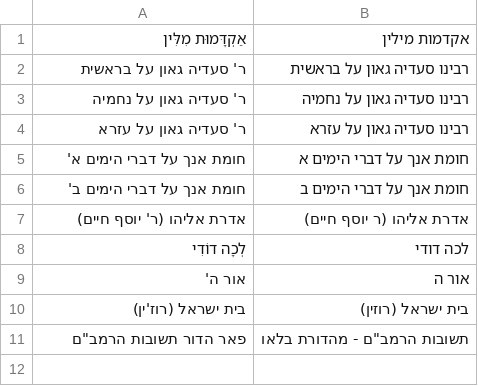
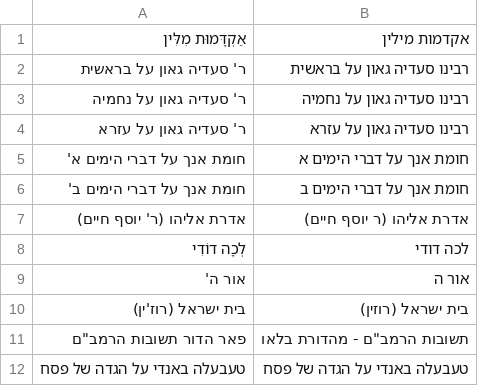
Before and after one commit to Bshlomecha/otzaria-library, a CSV file: ForDB/book_renames.csv, drawn as a sheet; the diff names each change by its address in the sheet, - before the commit and + after, or states it on an @@ line.

Commit message:
ForDB: שנים עבריות בתיאורים, מחבר קונטרס חסדי דוד, ורווח בשם טעבעלה באנדי
לפי מכתב מתחזקי הקטלוג (כ"ח אלול תשפ"ו):
- 48 שנים לועזיות בתיאורי ספרים ו-4 בתיאורי קטגוריות הומרו לשנה עברית
  (שנה+3760; הכשרת האברכים — תש"ד, פטירת הרב זקס — תשפ"א). תאריכים
  קדומים (מקבים, חורבן הבית, חתימת המשנה והגמרא) הוחלפו בתיאור המאורע,
  כי המרה חשבונית נותנת את המניין החילוני ולא את מניין חז"ל.
  רוב 238 הרשומות שבמכתב כבר תוקנו בהחלפת ה-CSV ב-27/9; המכתב מדד DB ישן.
- קונטרס חסדי דוד: המחבר הוא רבי דוד מג'אר, מתלמידי מהרח"ו (כמפורש
  בהקדמה), לא הרש"ש. תוקן גם התיאור, שייחס לו את רבותיו של הרש"ש.
- "טעבעלה באנדי על הגדה של פסח " — שם ספריא עם רווח סוגר; book_renames
  מקצץ אותו, ו-generations מאוית לפי השם החדש.

```diff
--- a/ForDB/book_renames.csv
+++ b/ForDB/book_renames.csv
+row 12: טעבעלה באנדי על הגדה של פסח | טעבעלה באנדי על הגדה של פסח
```
Also changed, not shown: ForDB/generations.csv, ForDB/sefaria_category_changes.csv, 3 other files.
